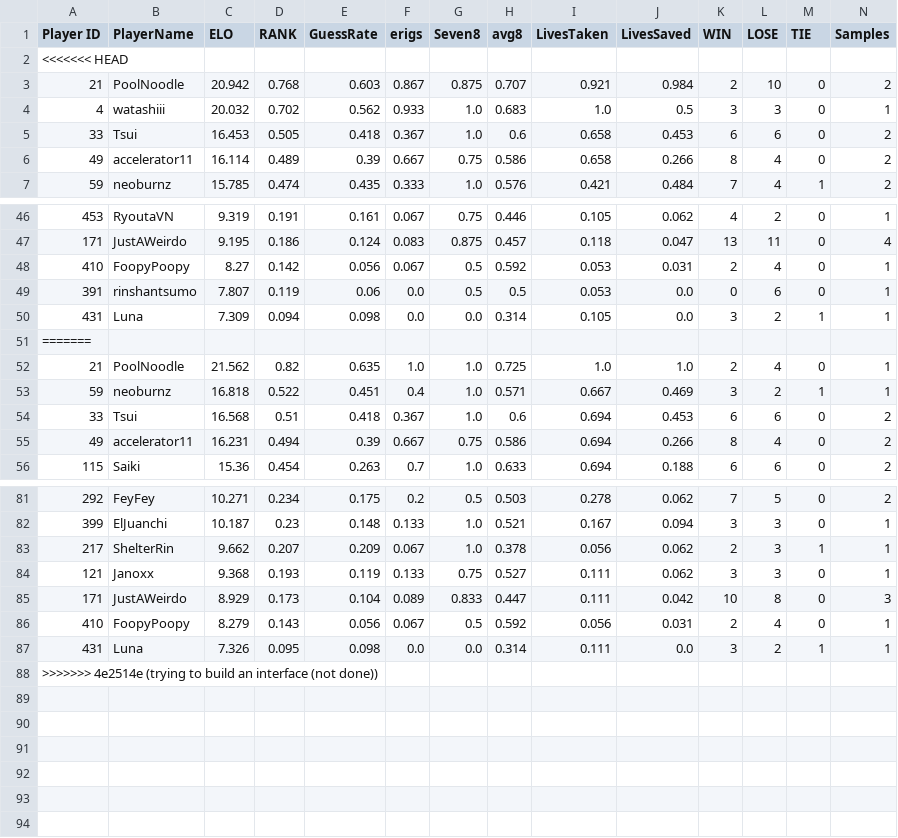
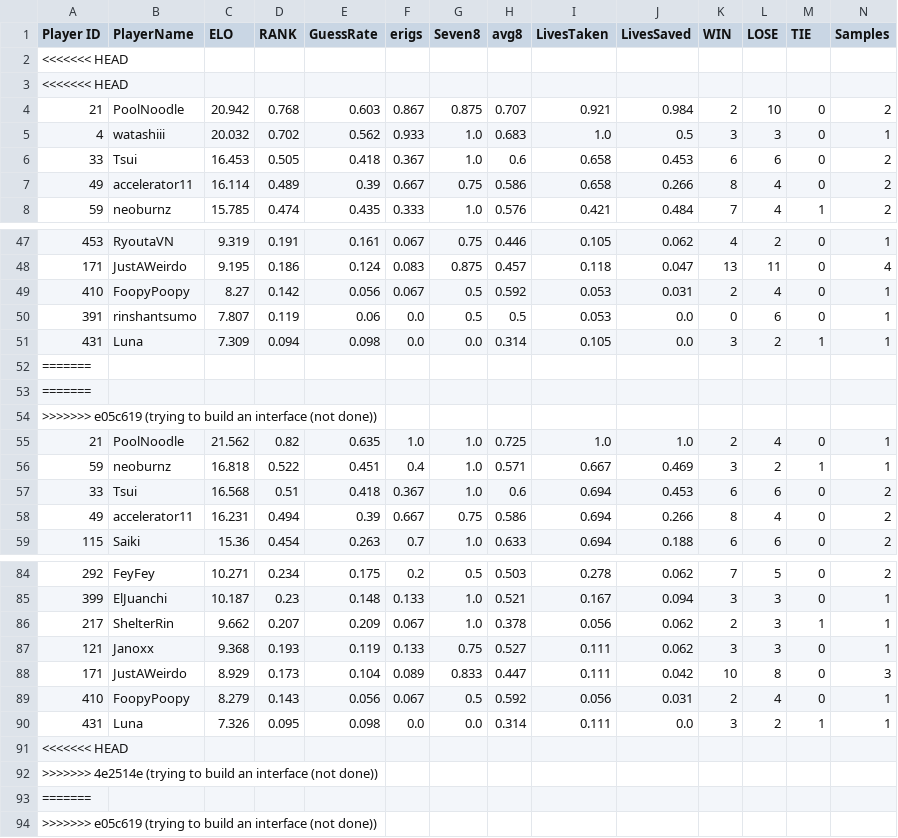
Before and after one commit to akaDryyy/AMQTours, a CSV file: tools/in_autoelo/stats_postnormalized.csv, drawn as a sheet; only a part is shown, gaps mark what is left out; rows hold the shown columns only; the diff names each change by its address in the sheet, - before the commit and + after, or states it on an @@ line.

```diff
--- a/tools/in_autoelo/stats_postnormalized.csv
+++ b/tools/in_autoelo/stats_postnormalized.csv
+row 3: <<<<<<< HEAD
+row 53: =======
+row 54: >>>>>>> e05c619 (trying to build an interface (not done))
+row 91: <<<<<<< HEAD
+row 93: =======
+row 94: >>>>>>> e05c619 (trying to build an interface (not done))
```
Also changed, not shown: tools/ed_autoelo/ids.csv, tools/in_autoelo/ids.csv, 31 other files.
